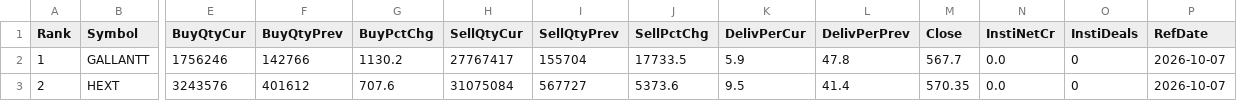
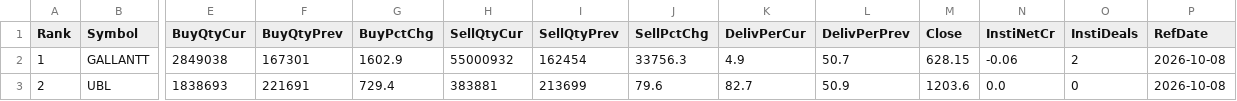
Before and after one commit to heartaltafhussain-lgtm/insti-tracker, a CSV file: INSTI_WeeklyTop5.csv, drawn as a sheet; only a part is shown, gaps mark what is left out; the diff covers the shown part only; the diff names each change by its address in the sheet, - before the commit and + after, or states it on an @@ line.

```diff
--- a/INSTI_WeeklyTop5.csv
+++ b/INSTI_WeeklyTop5.csv
-E2 (BuyQtyCur): 1756246
+E2 (BuyQtyCur): 2849038
-F2 (BuyQtyPrev): 142766
+F2 (BuyQtyPrev): 167301
-G2 (BuyPctChg): 1130.2
+G2 (BuyPctChg): 1602.9
-H2 (SellQtyCur): 27767417
+H2 (SellQtyCur): 55000932
-I2 (SellQtyPrev): 155704
+I2 (SellQtyPrev): 162454
-J2 (SellPctChg): 17733.5
+J2 (SellPctChg): 33756.3
-K2 (DelivPerCur): 5.9
+K2 (DelivPerCur): 4.9
-L2 (DelivPerPrev): 47.8
+L2 (DelivPerPrev): 50.7
-M2 (Close): 567.7
+M2 (Close): 628.15
-N2 (InstiNetCr): 0.0
+N2 (InstiNetCr): -0.06
-O2 (InstiDeals): 0
+O2 (InstiDeals): 2
-P2:P3 (RefDate): 2026-10-07
+P2:P3 (RefDate): 2026-10-08
-B3 (Symbol): HEXT
+B3 (Symbol): UBL
-E3 (BuyQtyCur): 3243576
+E3 (BuyQtyCur): 1838693
-F3 (BuyQtyPrev): 401612
+F3 (BuyQtyPrev): 221691
-G3 (BuyPctChg): 707.6
+G3 (BuyPctChg): 729.4
-H3 (SellQtyCur): 31075084
+H3 (SellQtyCur): 383881
-I3 (SellQtyPrev): 567727
+I3 (SellQtyPrev): 213699
-J3 (SellPctChg): 5373.6
+J3 (SellPctChg): 79.6
-K3 (DelivPerCur): 9.5
+K3 (DelivPerCur): 82.7
-L3 (DelivPerPrev): 41.4
+L3 (DelivPerPrev): 50.9
-M3 (Close): 570.35
+M3 (Close): 1203.6
```
Also changed, not shown: 40 edited cells elsewhere in this file, INSTI_Deals.csv, INSTI_FortnightlyTop5.csv, 5 other files.
